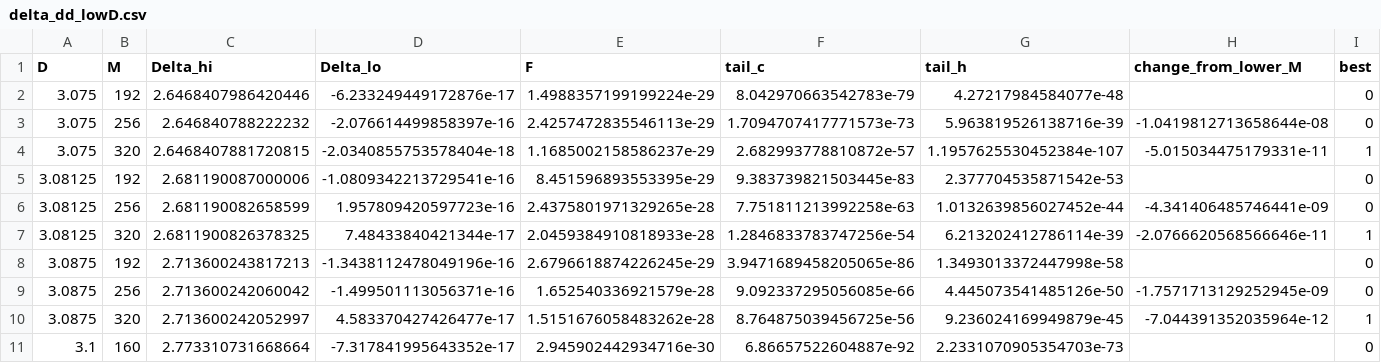
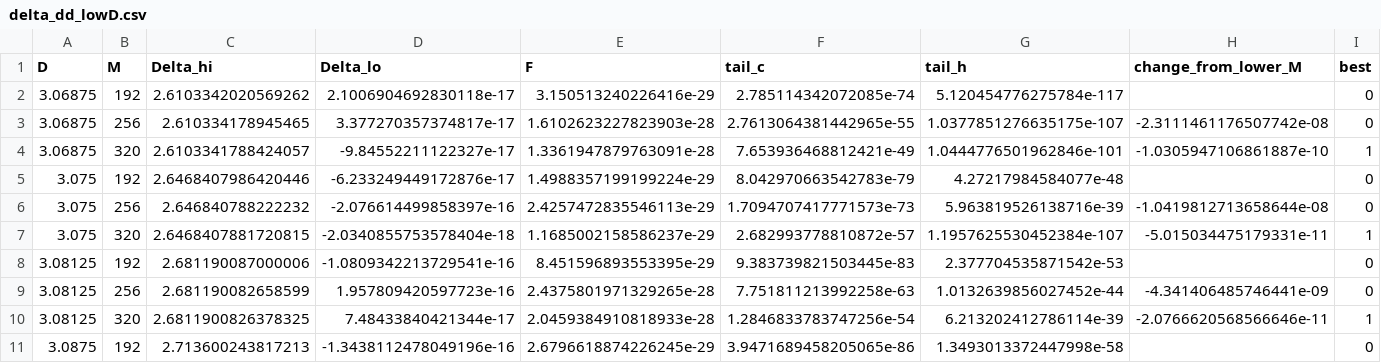
Before and after one commit to nmoinvaz/choptuik-large-d, a CSV file: hp/data/delta_dd_lowD.csv, drawn as a sheet; only a part is shown; the shorter side is filled out with more unchanged rows; rows hold the shown columns only; the diff names each change by its address in the sheet, - before the commit and + after, or states it on an @@ line.

```diff
--- a/hp/data/delta_dd_lowD.csv
+++ b/hp/data/delta_dd_lowD.csv
+row 2: 3.06875 | 192 | 2.6103342020569262 | 2.1006904692830118e-17 | 3.150513240226416e-29 | 2.785114342072085e-74 | 5.120454776275784e-117 |  | 0
+row 3: 3.06875 | 256 | 2.610334178945465 | 3.377270357374817e-17 | 1.6102623227823903e-28 | 2.7613064381442965e-55 | 1.0377851276635175e-107 | -2.3111461176507742e-08 | 0
+row 4: 3.06875 | 320 | 2.6103341788424057 | -9.84552211122327e-17 | 1.3361947879763091e-28 | 7.653936468812421e-49 | 1.0444776501962846e-101 | -1.0305947106861887e-10 | 1
```
Also changed, not shown: hp/data/delta_dd.csv, 3 other files.
